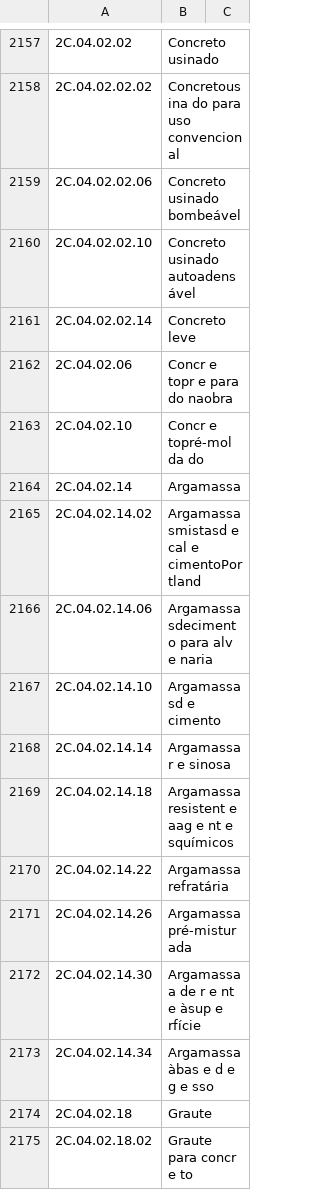
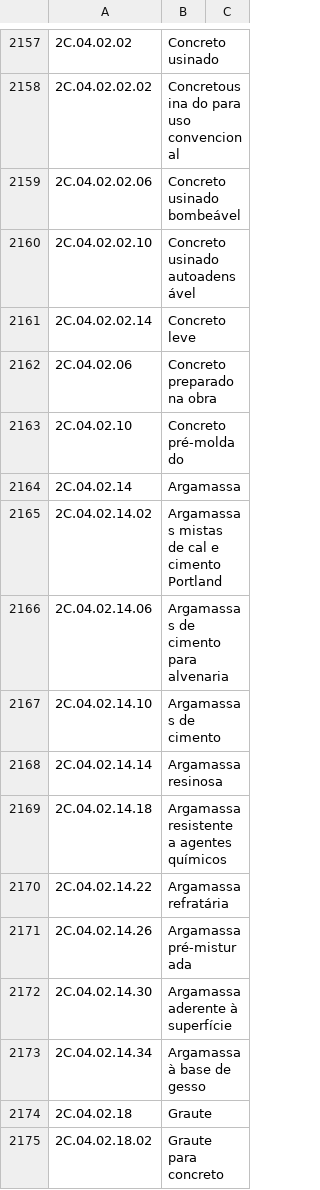
Before and after one commit to PixelArqui/abnt-nbr-15965, a CSV file: nbr15965-classification.csv, drawn as a sheet; only a part is shown, gaps mark what is left out; the diff covers the shown part only; the diff names each change by its address in the sheet, - before the commit and + after, or states it on an @@ line.

Commit message:
Corrigido até o item 2C.04.10.10

```diff
--- a/nbr15965-classification.csv
+++ b/nbr15965-classification.csv
-B2162: Concr e topr e para do naobra
+B2162: Concreto preparado na obra
-B2163: Concr e topré-mol da do
+B2163: Concreto pré-moldado
-B2165: Argamassasmistasd e cal e cimentoPortland
+B2165: Argamassas mistas de cal e cimento Portland
-B2166: Argamassasdecimento para alv e naria
+B2166: Argamassas de cimento para alvenaria
-B2167: Argamassasd e cimento
+B2167: Argamassas de cimento
-B2168: Argamassar e sinosa
+B2168: Argamassa resinosa
-B2169: Argamassaresistent e aag e nt e squímicos
+B2169: Argamassa resistente a agentes químicos
-B2170: Argamassarefratária
+B2170: Argamassa refratária
-B2171: Argamassapré-misturada
+B2171: Argamassa pré-misturada
-B2172: Argamassaa de r e nt e àsup e rfície
+B2172: Argamassa aderente à superfície
-B2173: Argamassaàbas e d e g e sso
+B2173: Argamassa à base de gesso
-B2175: Graute para concr e to
+B2175: Graute para concreto
```
Also changed, not shown: 29 edited cells elsewhere in this file.
